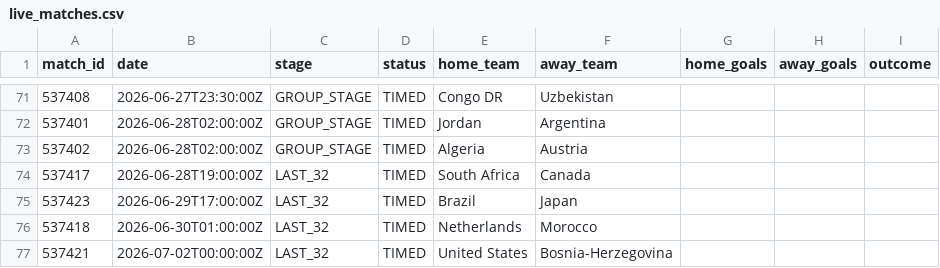
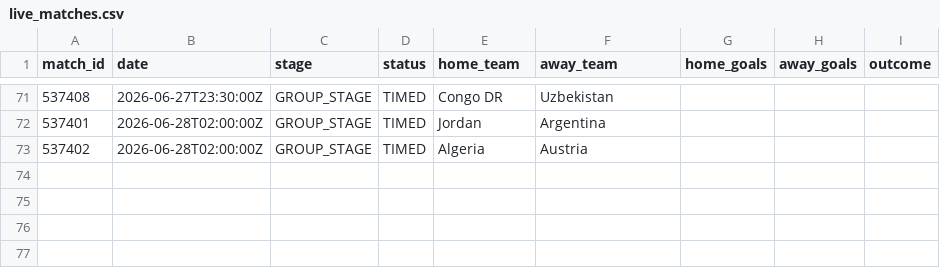
Before and after one commit to ABHIRAMKATARI1289/FIFA-WC-2026, a CSV file: data/processed/live_matches.csv, drawn as a sheet; only a part is shown, gaps mark what is left out; the diff names each change by its address in the sheet, - before the commit and + after, or states it on an @@ line.

```diff
--- a/data/processed/live_matches.csv
+++ b/data/processed/live_matches.csv
-row 74: 537417 | 2026-06-28T19:00:00Z | LAST_32 | TIMED | South Africa | Canada
-row 75: 537423 | 2026-06-29T17:00:00Z | LAST_32 | TIMED | Brazil | Japan
-row 76: 537418 | 2026-06-30T01:00:00Z | LAST_32 | TIMED | Netherlands | Morocco
-row 77: 537421 | 2026-07-02T00:00:00Z | LAST_32 | TIMED | United States | Bosnia-Herzegovina
```
